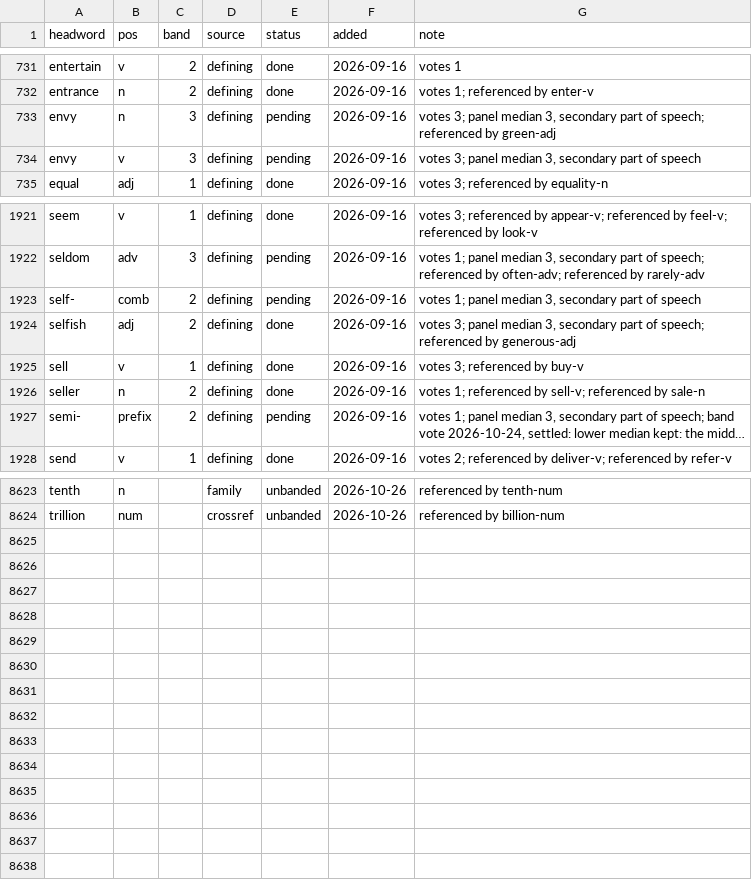
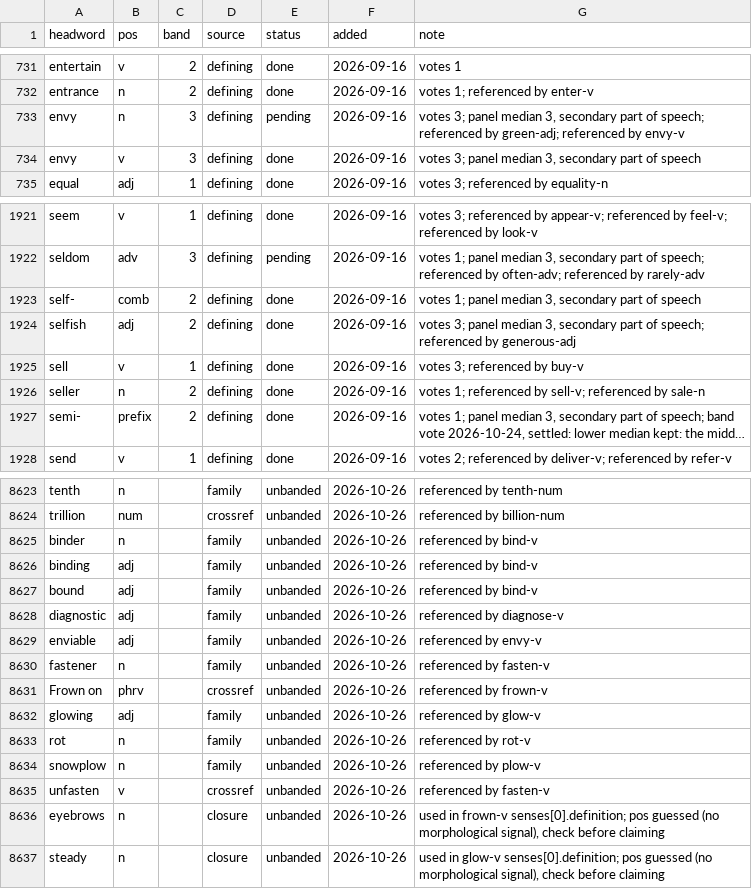
Before and after one commit to tkgally/eex-dict, a TSV file: headwords/queue.tsv, drawn as a sheet; only a part is shown, gaps mark what is left out; long unchanged cells end in …; the diff covers the shown part only; the diff names each change by its address in the sheet, - before the commit and + after, or states it on an @@ line.

```diff
--- a/headwords/queue.tsv
+++ b/headwords/queue.tsv
-G733 (note): …referenced by green-adj
+G733 (note): …referenced by green-adj; referenced by envy-v
-E734 (status): pending
+E734 (status): done
-E1923 (status): pending
+E1923 (status): done
-E1927 (status): pending
+E1927 (status): done
+row 8625: binder | n |  | family | unbanded | 2026-10-26 | referenced by bind-v
+row 8626: binding | adj |  | family | unbanded | 2026-10-26 | referenced by bind-v
+row 8627: bound | adj |  | family | unbanded | 2026-10-26 | referenced by bind-v
+row 8628: diagnostic | adj |  | family | unbanded | 2026-10-26 | referenced by diagnose-v
+row 8629: enviable | adj |  | family | unbanded | 2026-10-26 | referenced by envy-v
+row 8630: fastener | n |  | family | unbanded | 2026-10-26 | referenced by fasten-v
+row 8631: Frown on | phrv |  | crossref | unbanded | 2026-10-26 | referenced by frown-v
+row 8632: glowing | adj |  | family | unbanded | 2026-10-26 | referenced by glow-v
+row 8633: rot | n |  | family | unbanded | 2026-10-26 | referenced by rot-v
+row 8634: snowplow | n |  | family | unbanded | 2026-10-26 | referenced by plow-v
+row 8635: unfasten | v |  | crossref | unbanded | 2026-10-26 | referenced by fasten-v
+row 8636: eyebrows | n |  | closure | unbanded | 2026-10-26 | used in frown-v senses[0].definition; pos guessed (no morphological signal), check before claiming
+row 8637: steady | n |  | closure | unbanded | 2026-10-26 | used in glow-v senses[0].definition; pos guessed (no morphological signal), check before claiming
```
Also changed, not shown: 20 edited cells elsewhere in this file, 32 other files.
